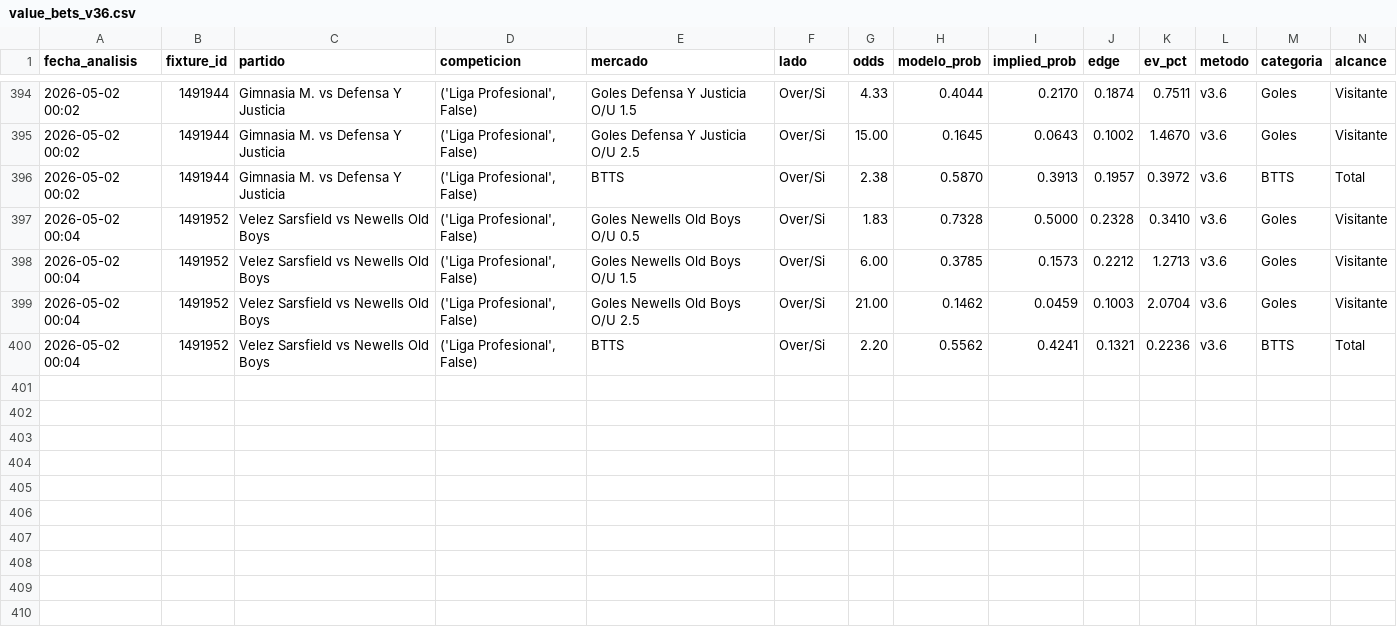
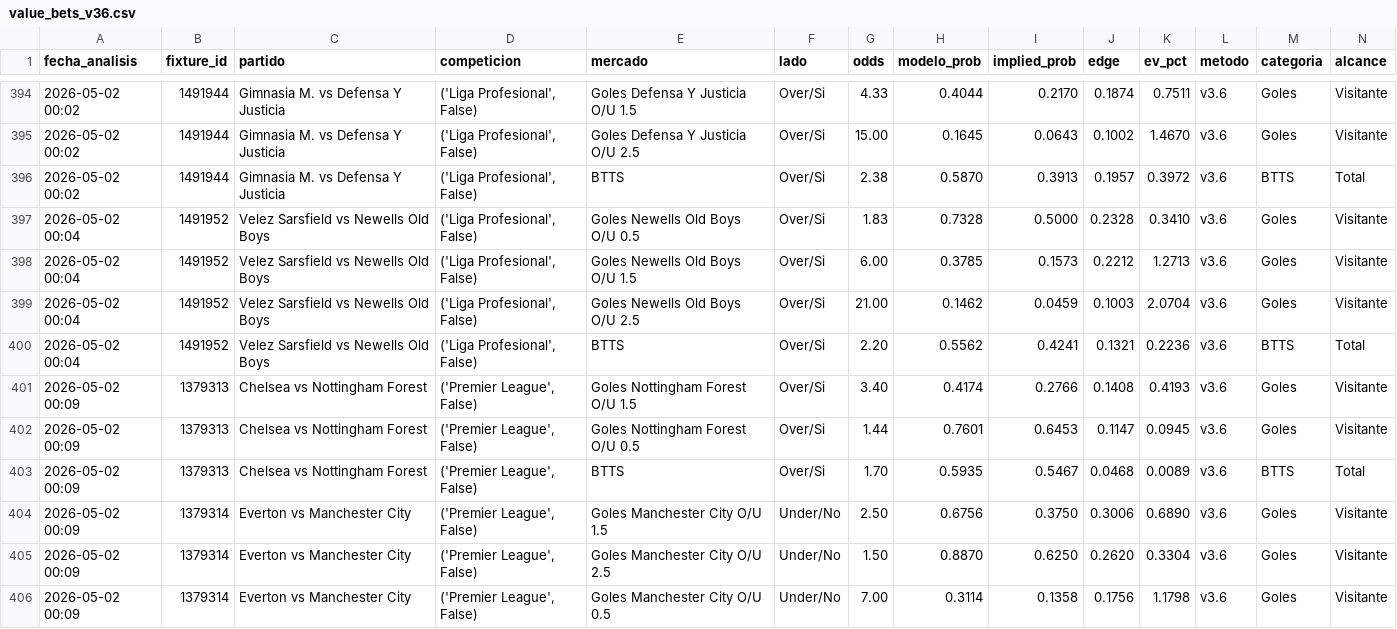
Before and after one commit to MatiasDas223/ApuestasDepo, a CSV file: data/apuestas/value_bets_v36.csv, drawn as a sheet; only a part is shown, gaps mark what is left out; rows hold the shown columns only; the diff names each change by its address in the sheet, - before the commit and + after, or states it on an @@ line.

```diff
--- a/data/apuestas/value_bets_v36.csv
+++ b/data/apuestas/value_bets_v36.csv
+row 401: 2026-05-02 00:09 | 1379313 | Chelsea vs Nottingham Forest | ('Premier League', False) | Goles Nottingham Forest O/U 1.5 | Over/Si | 3.40 | 0.4174 | 0.2766 | 0.1408 | 0.4193 | v3.6 | Goles | Visitante
+row 402: 2026-05-02 00:09 | 1379313 | Chelsea vs Nottingham Forest | ('Premier League', False) | Goles Nottingham Forest O/U 0.5 | Over/Si | 1.44 | 0.7601 | 0.6453 | 0.1147 | 0.0945 | v3.6 | Goles | Visitante
+row 403: 2026-05-02 00:09 | 1379313 | Chelsea vs Nottingham Forest | ('Premier League', False) | BTTS | Over/Si | 1.70 | 0.5935 | 0.5467 | 0.0468 | 0.0089 | v3.6 | BTTS | Total
+row 404: 2026-05-02 00:09 | 1379314 | Everton vs Manchester City | ('Premier League', False) | Goles Manchester City O/U 1.5 | Under/No | 2.50 | 0.6756 | 0.3750 | 0.3006 | 0.6890 | v3.6 | Goles | Visitante
+row 405: 2026-05-02 00:09 | 1379314 | Everton vs Manchester City | ('Premier League', False) | Goles Manchester City O/U 2.5 | Under/No | 1.50 | 0.8870 | 0.6250 | 0.2620 | 0.3304 | v3.6 | Goles | Visitante
+row 406: 2026-05-02 00:09 | 1379314 | Everton vs Manchester City | ('Premier League', False) | Goles Manchester City O/U 0.5 | Under/No | 7.00 | 0.3114 | 0.1358 | 0.1756 | 1.1798 | v3.6 | Goles | Visitante
```
Also changed, not shown: data/apuestas/value_bets_filtrados.csv, data/apuestas/value_bets_v35dedup.csv, 26 other files.
